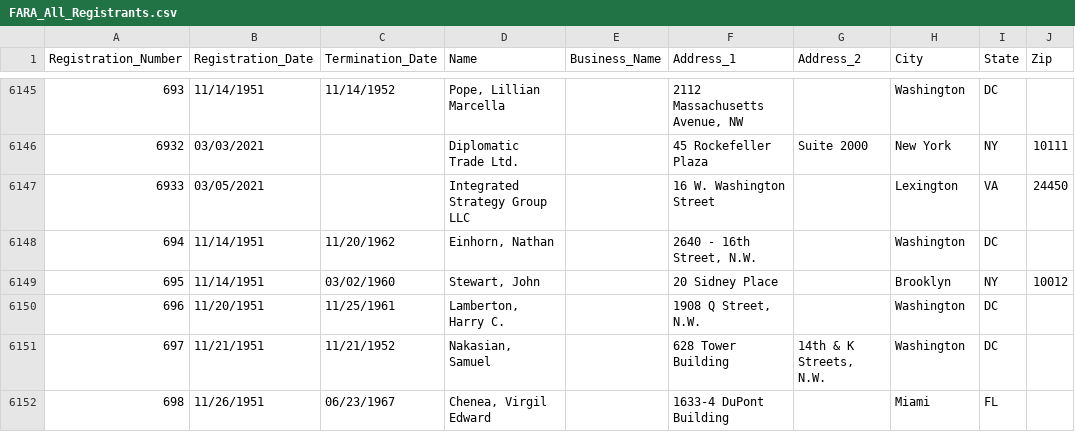
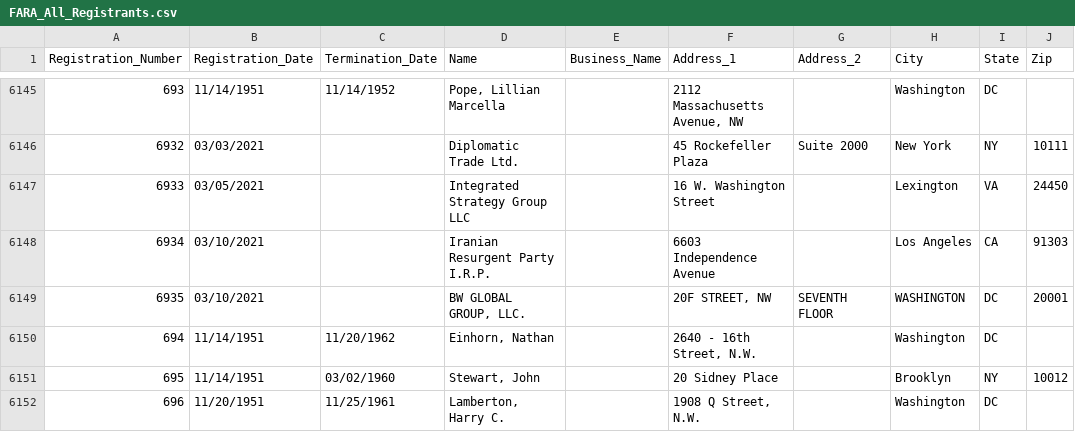
Before and after one commit to simonw/fara-history, a CSV file: FARA_All_Registrants.csv, drawn as a sheet; only a part is shown, gaps mark what is left out; the shorter side is filled out with more unchanged rows; the diff names each change by its address in the sheet, - before the commit and + after, or states it on an @@ line.

Commit message:
2 rows added
  Registration_Number: 6934
  Registration_Date: 03/10/2021
  Termination_Date:
  Name: Iranian Resurgent Party  I.R.P.
  Business_Name:
  Address_1: 6603 Independence Avenue
  Address_2:
  City: Los Angeles
  State: CA
  Zip: 91303

  Registration_Number: 6935
  Registration_Date: 03/10/2021
  Termination_Date:
  Name: BW GLOBAL GROUP, LLC.
  Business_Name:
  Address_1: 20F STREET, NW
  Address_2: SEVENTH FLOOR
  City: WASHINGTON
  State: DC
  Zip: 20001

[skip ci]

```diff
--- a/FARA_All_Registrants.csv
+++ b/FARA_All_Registrants.csv
+row 6148: 6934 | 03/10/2021 |  | Iranian Resurgent Party I.R.P. |  | 6603 Independence Avenue |  | Los Angeles | CA | 91303
+row 6149: 6935 | 03/10/2021 |  | BW GLOBAL GROUP, LLC. |  | 20F STREET, NW | SEVENTH FLOOR | WASHINGTON | DC | 20001
```
